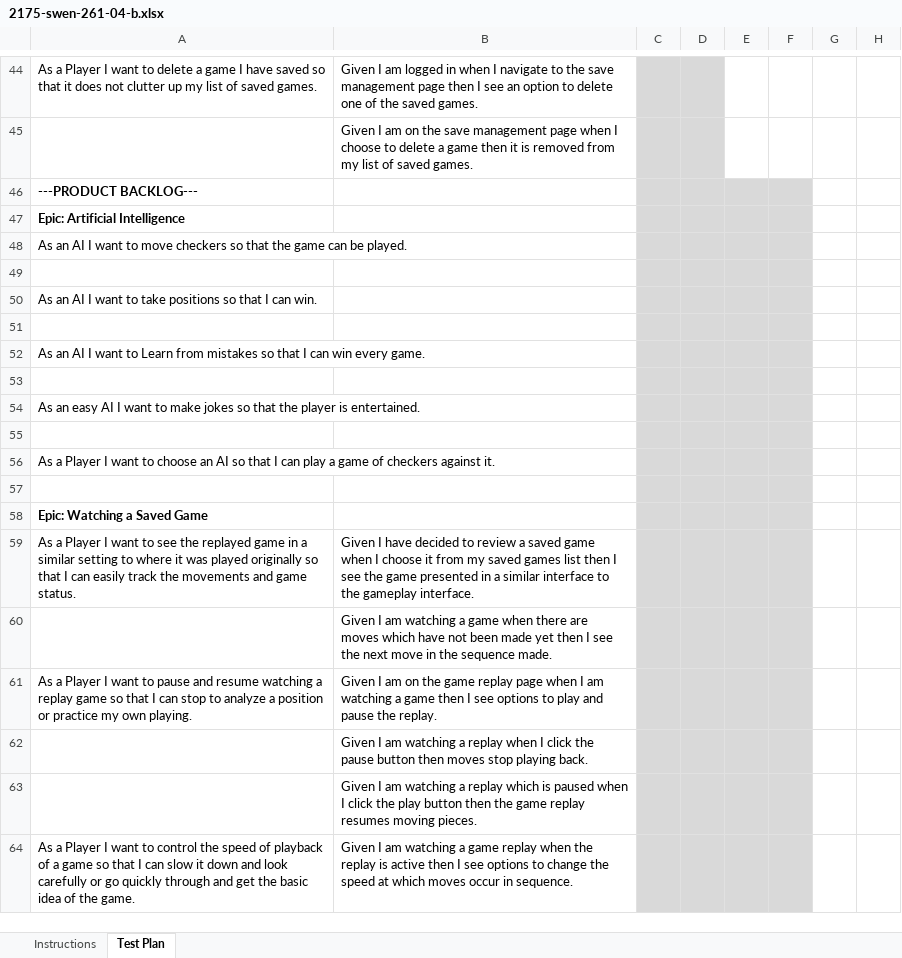
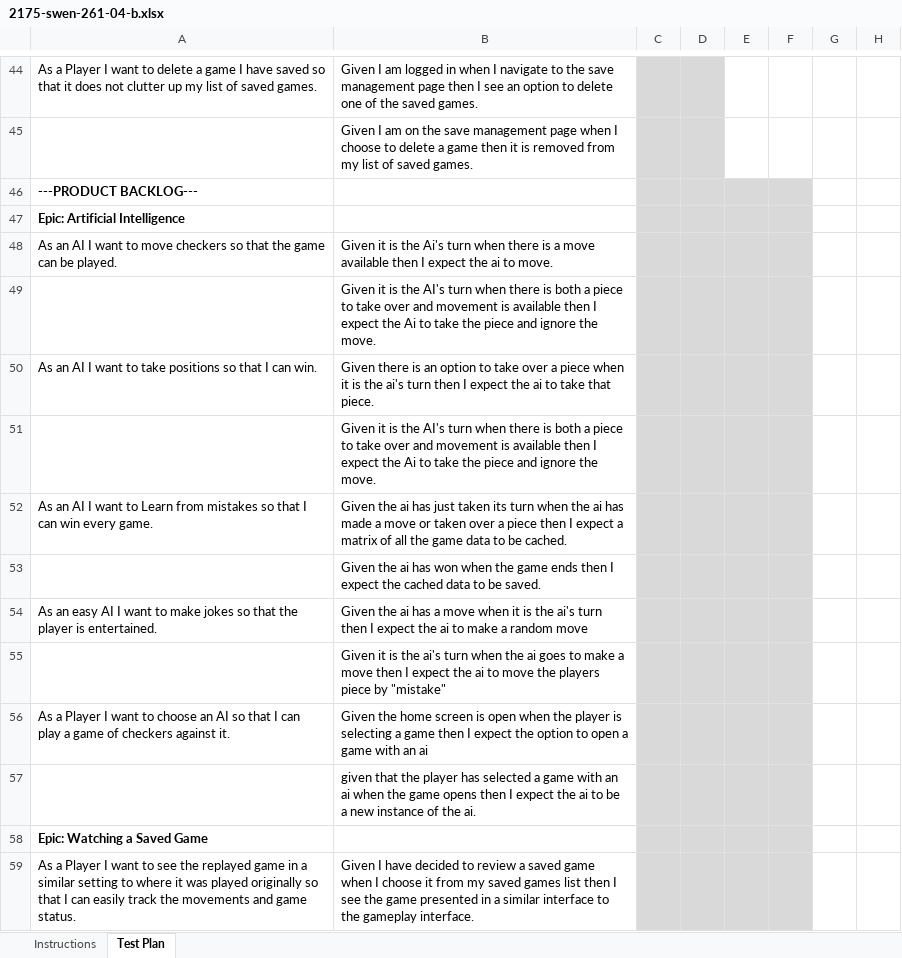
Before and after one commit to peterfab9845/WebCheckers, an Excel workbook: etc/2175-swen-261-04-b.xlsx, sheet Test Plan, drawn as a sheet; only a part is shown, gaps mark what is left out; the shorter side is filled out with more unchanged rows; values as stored, in another font and other column widths than the file's, no borders; conditional formats not drawn; the diff names each change by its address in the sheet, - before the commit and + after, or states it on an @@ line.

Commit message:
Acceptance criteria added

```diff
--- a/etc/2175-swen-261-04-b.xlsx (sheet Test Plan)
+++ b/etc/2175-swen-261-04-b.xlsx (sheet Test Plan)
-B48: (empty)
+B48: Given it is the Ai's turn when there is a move available then I expect the ai to move.
-B49: (empty)
+B49: Given it is the AI's turn when there is both a piece to take over and movement is available then I expect the Ai to take the piece and ignore the move.
-B50: (empty)
+B50: Given there is an option to take over a piece when it is the ai's turn then I expect the ai to take that piece.
-B51: (empty)
+B51: Given it is the AI's turn when there is both a piece to take over and movement is available then I expect the Ai to take the piece and ignore the move.
-B52: (empty)
+B52: Given the ai has just taken its turn when the ai has made a move or taken over a piece then I expect a matrix of all the game data to be cached.
-B53: (empty)
+B53: Given the ai has won when the game ends then I expect the cached data to be saved.
-B54: (empty)
+B54: Given the ai has a move when it is the ai's turn then I expect the ai to make a random move
-B55: (empty)
+B55: Given it is the ai's turn when the ai goes to make a move then I expect the ai to move the players piece by "mistake"
-B56: (empty)
+B56: Given the home screen is open when the player is selecting a game then I expect the option to open a game with an ai
-B57: (empty)
+B57: given that the player has selected a game with an ai when the game opens then I expect the ai to be a new instance of the ai.
```
